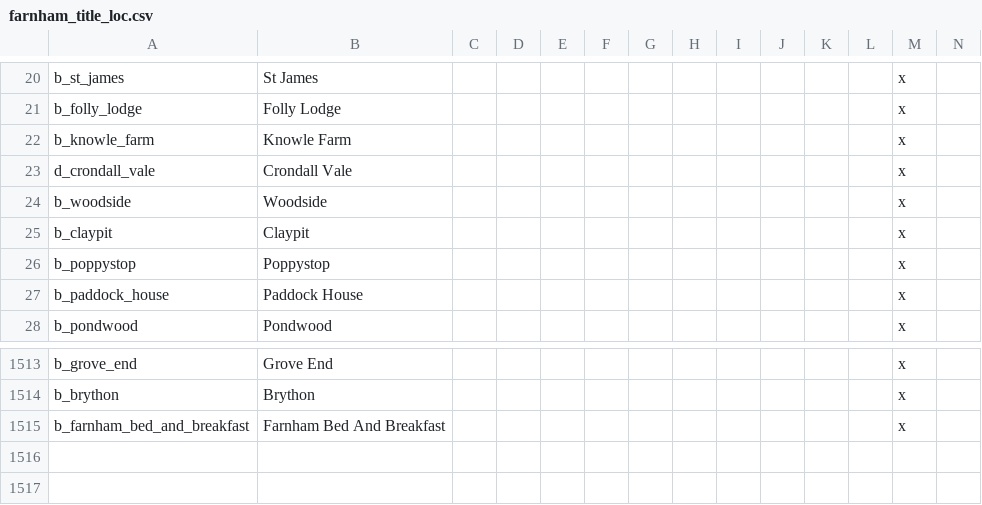
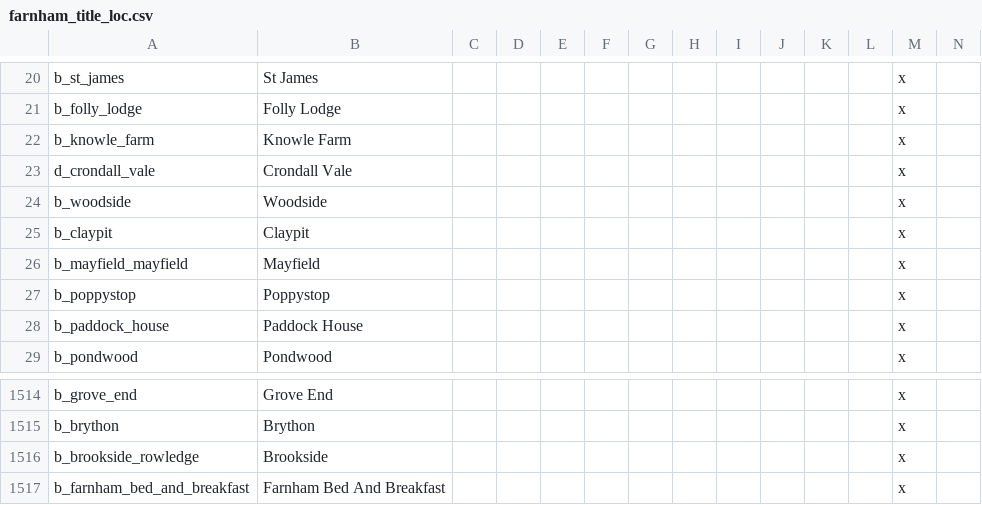
Before and after one commit to Pelinal/FarnhamMod, a CSV file: localisation/farnham_title_loc.csv, drawn as a sheet; only a part is shown, gaps mark what is left out.

Commit message:
Titles for e_farnham are done!!
Signed-off-by: Pelinal <joshtabner2@gmail.com>

```diff
--- a/localisation/farnham_title_loc.csv
+++ b/localisation/farnham_title_loc.csv
@@ -25,2 +25,3 @@ b_woodside;Woodside;;;;;;;;;;;x
 b_claypit;Claypit;;;;;;;;;;;x
+b_mayfield_mayfield;Mayfield;;;;;;;;;;;x
 b_poppystop;Poppystop;;;;;;;;;;;x
@@ -1514,2 +1515,3 @@ b_grove_end;Grove End;;;;;;;;;;;x
 b_brython;Brython;;;;;;;;;;;x
+b_brookside_rowledge;Brookside;;;;;;;;;;;x
 b_farnham_bed_and_breakfast;Farnham Bed And Breakfast;;;;;;;;;;;x
```
Also changed, not shown: localisation/00_farnham_provsetup.csv, map/definition.csv, 10 other files.
